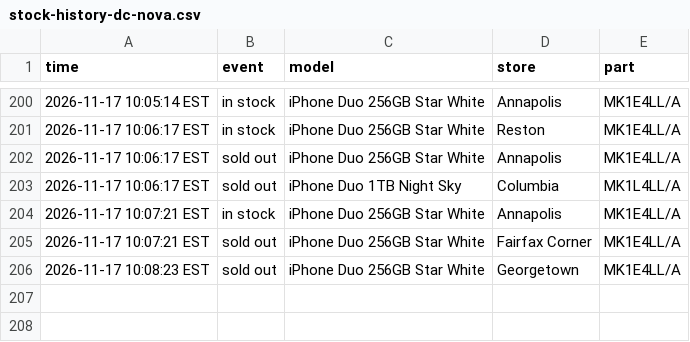
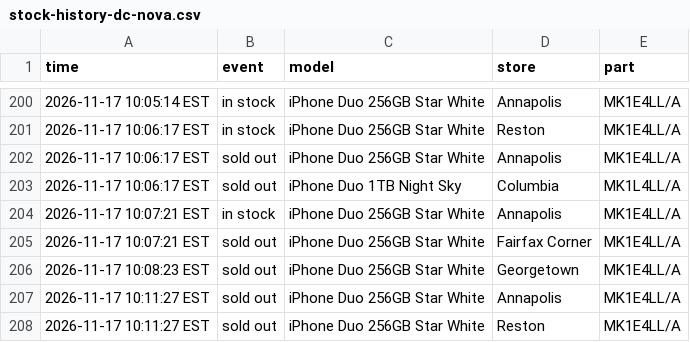
Before and after one commit to abkicks516/iphone-duo-monitor, a CSV file: stock-history-dc-nova.csv, drawn as a sheet; only a part is shown, gaps mark what is left out; the diff names each change by its address in the sheet, - before the commit and + after, or states it on an @@ line.

Commit message:
Stock history: 0 in, 2 out

```diff
--- a/stock-history-dc-nova.csv
+++ b/stock-history-dc-nova.csv
+row 207: 2026-11-17 10:11:27 EST | sold out | iPhone Duo 256GB Star White | Annapolis | MK1E4LL/A
+row 208: 2026-11-17 10:11:27 EST | sold out | iPhone Duo 256GB Star White | Reston | MK1E4LL/A
```
